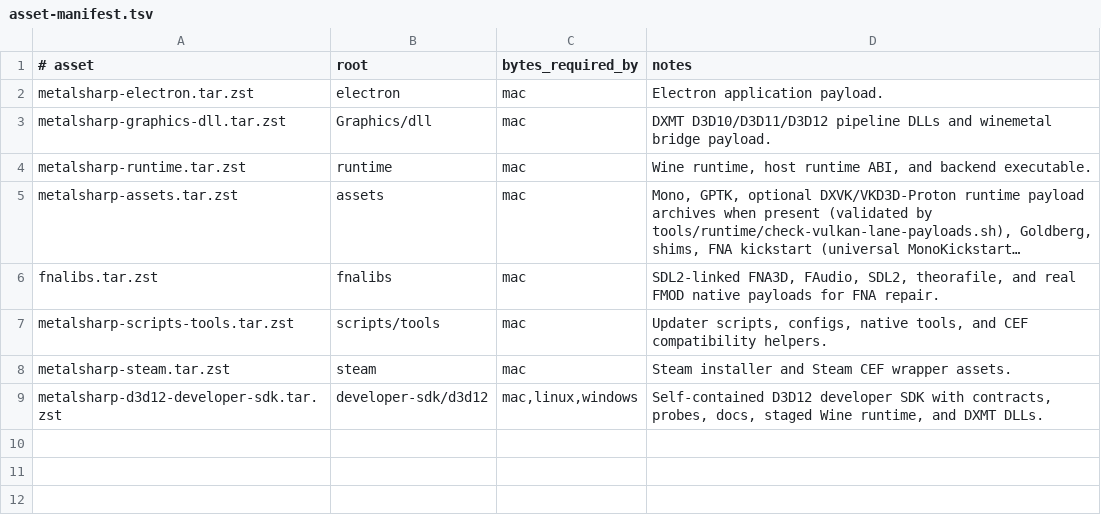
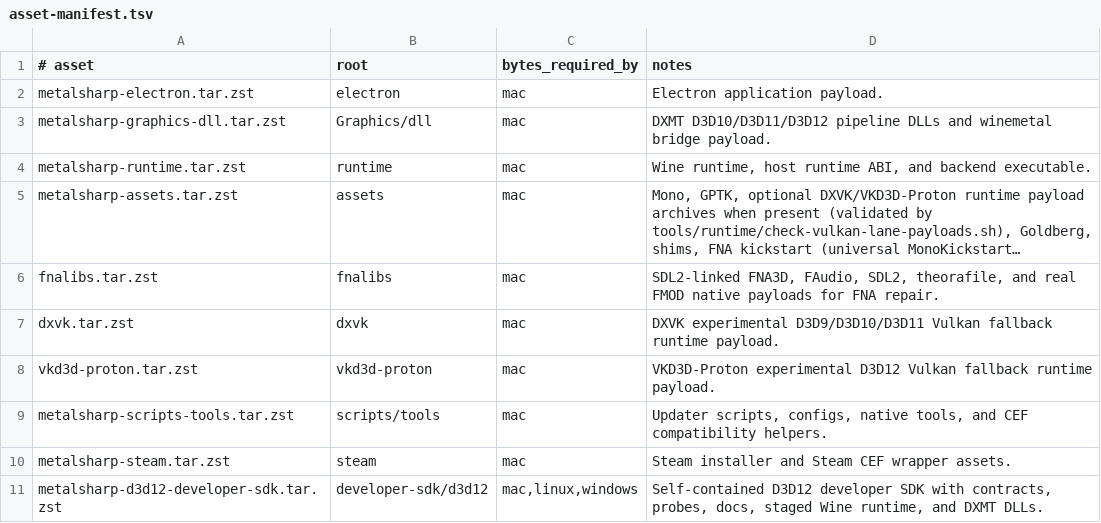
Before and after one commit to aaf2tbz/metalsharp, a TSV file: tools/bundles/asset-manifest.tsv, drawn as a sheet; long unchanged cells end in …; the diff names each change by its address in the sheet, - before the commit and + after, or states it on an @@ line.

```diff
--- a/tools/bundles/asset-manifest.tsv
+++ b/tools/bundles/asset-manifest.tsv
+row 7: dxvk.tar.zst | dxvk | mac | DXVK experimental D3D9/D3D10/D3D11 Vulkan fallback runtime payload.
+row 8: vkd3d-proton.tar.zst | vkd3d-proton | mac | VKD3D-Proton experimental D3D12 Vulkan fallback runtime payload.
```
Also changed, not shown: 9 other files.
